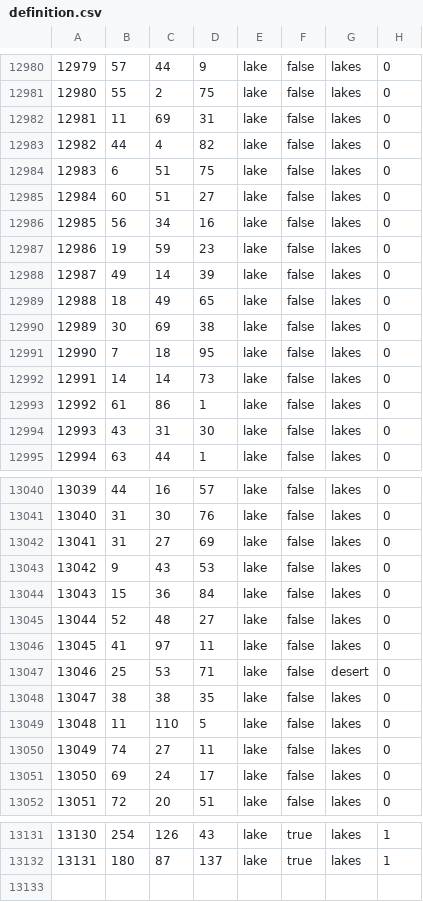
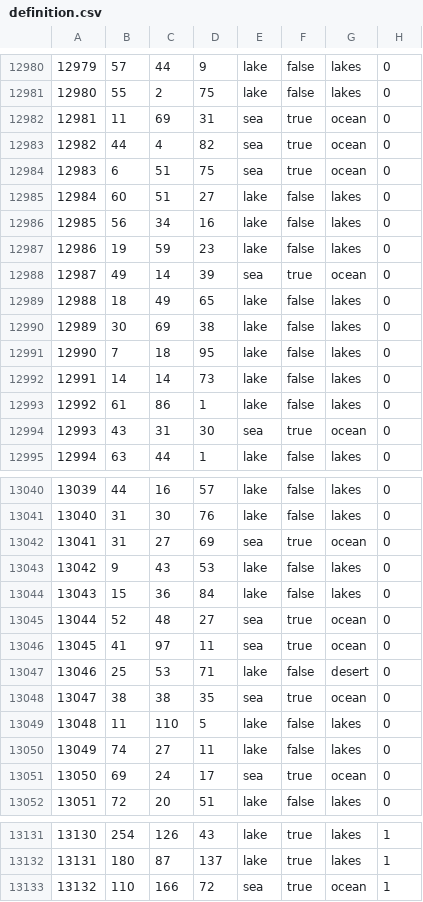
Before and after one commit to chardynamics/landofthedivided, a CSV file: map/definition.csv, drawn as a sheet; only a part is shown, gaps mark what is left out; the diff covers the shown part only.

```diff
--- a/map/definition.csv
+++ b/map/definition.csv
@@ -12981,5 +12981,5 @@
 12980;55;2;75;lake;false;lakes;0
-12981;11;69;31;lake;false;lakes;0
-12982;44;4;82;lake;false;lakes;0
-12983;6;51;75;lake;false;lakes;0
+12981;11;69;31;sea;true;ocean;0
+12982;44;4;82;sea;true;ocean;0
+12983;6;51;75;sea;true;ocean;0
 12984;60;51;27;lake;false;lakes;0
@@ -12987,3 +12987,3 @@
 12986;19;59;23;lake;false;lakes;0
-12987;49;14;39;lake;false;lakes;0
+12987;49;14;39;sea;true;ocean;0
 12988;18;49;65;lake;false;lakes;0
@@ -12993,3 +12993,3 @@
 12992;61;86;1;lake;false;lakes;0
-12993;43;31;30;lake;false;lakes;0
+12993;43;31;30;sea;true;ocean;0
 12994;63;44;1;lake;false;lakes;0
@@ -13041,12 +13041,12 @@
 13040;31;30;76;lake;false;lakes;0
-13041;31;27;69;lake;false;lakes;0
+13041;31;27;69;sea;true;ocean;0
 13042;9;43;53;lake;false;lakes;0
 13043;15;36;84;lake;false;lakes;0
-13044;52;48;27;lake;false;lakes;0
-13045;41;97;11;lake;false;lakes;0
+13044;52;48;27;sea;true;ocean;0
+13045;41;97;11;sea;true;ocean;0
 13046;25;53;71;lake;false;desert;0
-13047;38;38;35;lake;false;lakes;0
+13047;38;38;35;sea;true;ocean;0
 13048;11;110;5;lake;false;lakes;0
 13049;74;27;11;lake;false;lakes;0
-13050;69;24;17;lake;false;lakes;0
+13050;69;24;17;sea;true;ocean;0
 13051;72;20;51;lake;false;lakes;0
@@ -13132 +13132,2 @@
 13131;180;87;137;lake;true;lakes;1
+13132;110;166;72;sea;true;ocean;1
```
Also changed, not shown: 30 edited cells elsewhere in this file, 10 other files.
